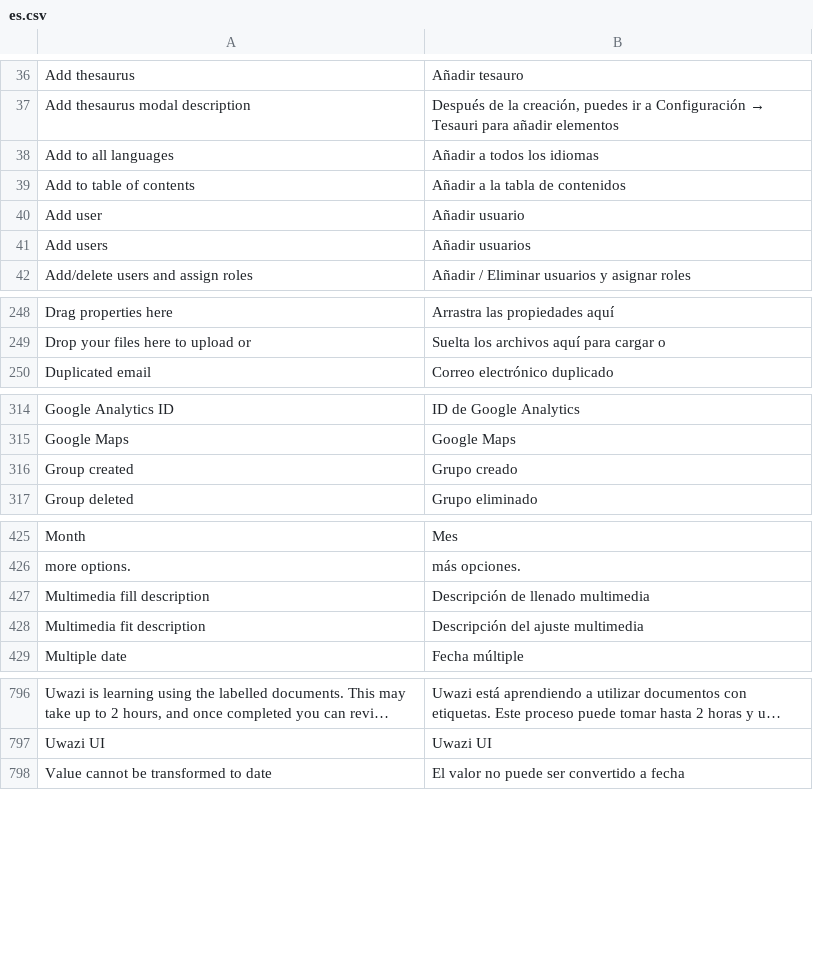
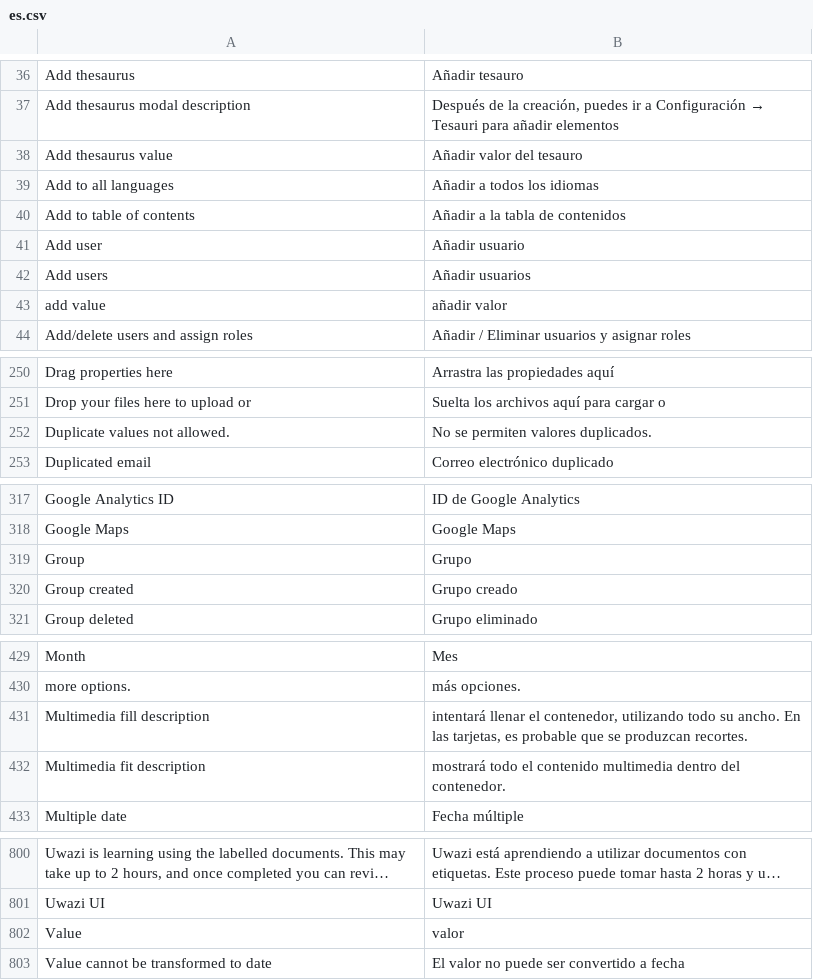
Before and after one commit to huridocs/uwazi-contents, a CSV file: ui-translations/es.csv, drawn as a sheet; only a part is shown, gaps mark what is left out; long unchanged cells end in …; addresses are those after the commit; the diff covers the shown part only; the diff names each change by its address in the sheet, - before the commit and + after, or states it on an @@ line.

Commit message:
update translations

```diff
--- a/ui-translations/es.csv
+++ b/ui-translations/es.csv
+row 38: Add thesaurus value | Añadir valor del tesauro
+row 43: add value | añadir valor
+row 252: Duplicate values not allowed. | No se permiten valores duplicados.
+row 319: Group | Grupo
-B431: Descripción de llenado multimedia
+B431: intentará llenar el contenedor, utilizando todo su ancho. En las tarjetas, es probable que se produzcan recortes.
-B432: Descripción del ajuste multimedia
+B432: mostrará todo el contenido multimedia dentro del contenedor.
+row 802: Value | valor
```
Also changed, not shown: 4 edited cells elsewhere in this file, ui-translations/english.csv, 3 other files.
